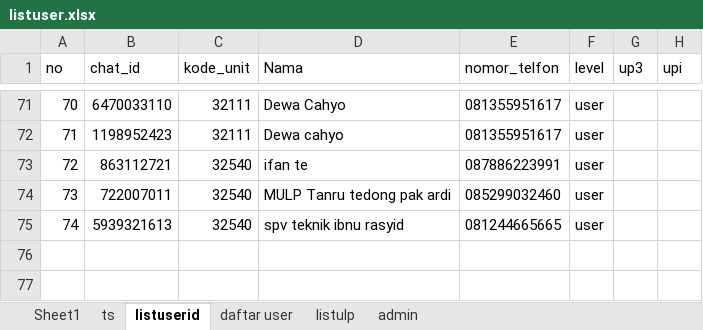
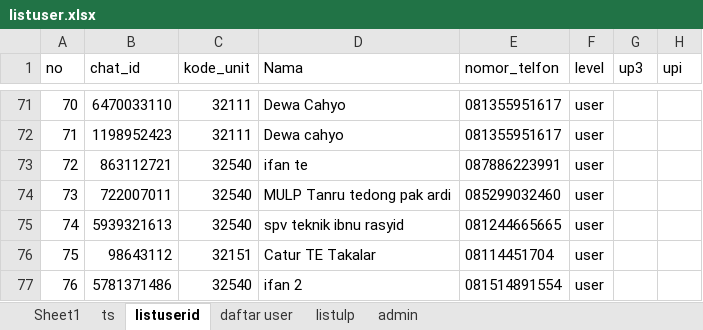
Before and after one commit to luthfillawliet/NEWASMENTE, an Excel workbook: data/listuser/listuser.xlsx, sheet listuserid, drawn as a sheet; only a part is shown, gaps mark what is left out; values as stored, in another font and other column widths than the file's, no borders; the diff names each change by its address in the sheet, - before the commit and + after, or states it on an @@ line.

```diff
--- a/data/listuser/listuser.xlsx (sheet listuserid)
+++ b/data/listuser/listuser.xlsx (sheet listuserid)
+row 76: 75 | 98643112 | 32151 | Catur TE Takalar | 08114451704 | user
+row 77: 76 | 5781371486 | 32540 | ifan 2 | 081514891554 | user
```
Also changed, not shown: sheet Sheet1, data/log/log.xlsx, data/log/summary log HP.xlsx, 7 other files.
